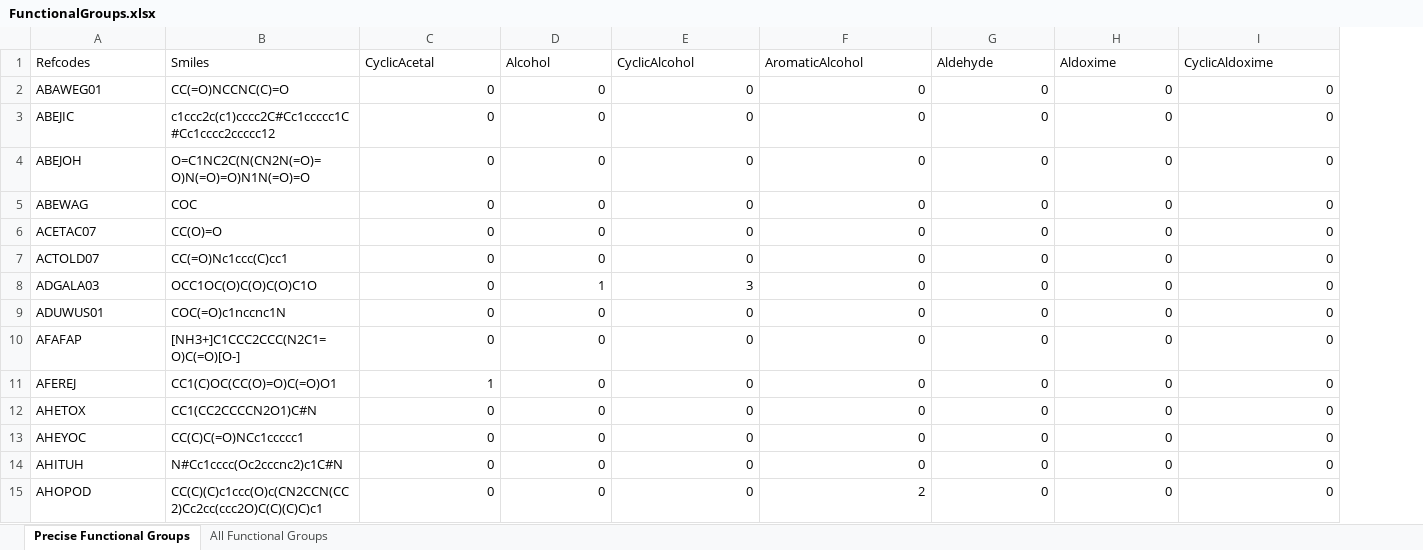
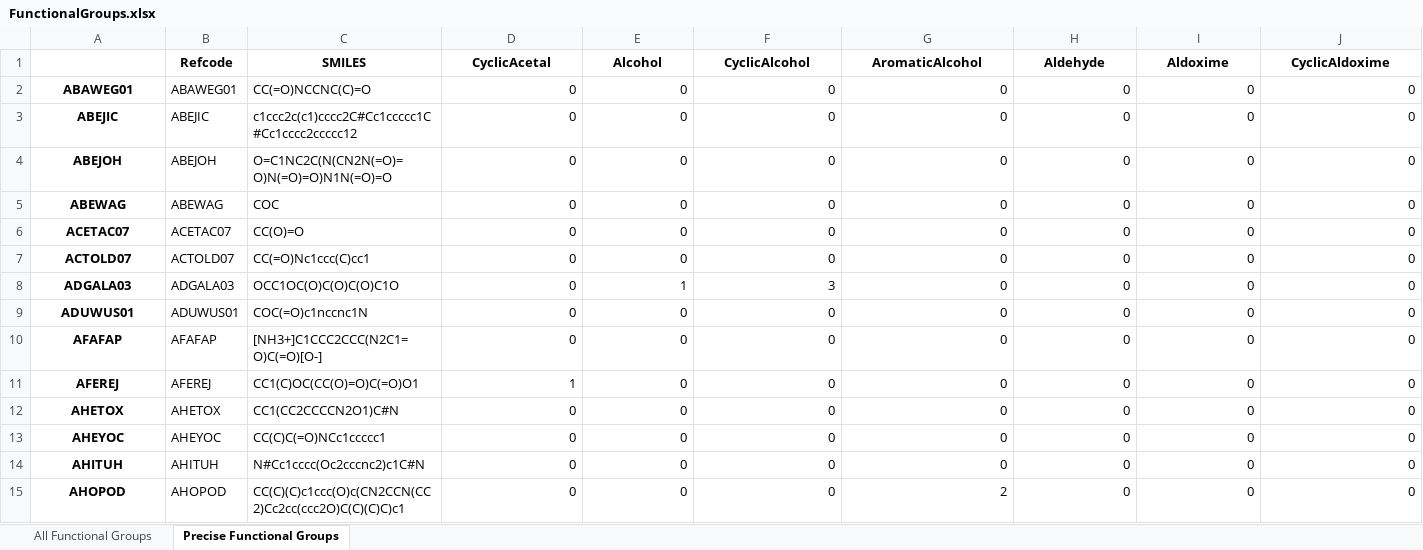
Before and after one commit to wtriddle/IFG, an Excel workbook: output/FunctionalGroups.xlsx, sheet Precise Functional Groups, drawn as a sheet; only a part is shown; values as stored, in another font and other column widths than the file's, no borders; addresses are those after the commit; the diff covers the shown part only; the diff names each change by its address in the sheet, - before the commit and + after, or states it on an @@ line.

```diff
--- a/output/FunctionalGroups.xlsx (sheet Precise Functional Groups)
+++ b/output/FunctionalGroups.xlsx (sheet Precise Functional Groups)
@@ sheet tab order changed: All Functional Groups | Precise Functional Groups @@
+column B (Refcode), rows 2-15: ABAWEG01 | ABEJIC | ABEJOH | ABEWAG | ACETAC07 | ACTOLD07 | ADGALA03 | ADUWUS01 | AFAFAP | AFEREJ | AHETOX | AHEYOC | AHITUH | AHOPOD
-A1: Refcodes
+A1: (empty)
-C1: Smiles
+C1: SMILES
@@ C1:J1 bold: off → on, alignment: left → center @@
@@ A2:A15 bold: off → on, alignment: left → center @@
```
Also changed, not shown: 2 edited cells and cell formats elsewhere in this sheet, sheet All Functional Groups, 10 other files.
